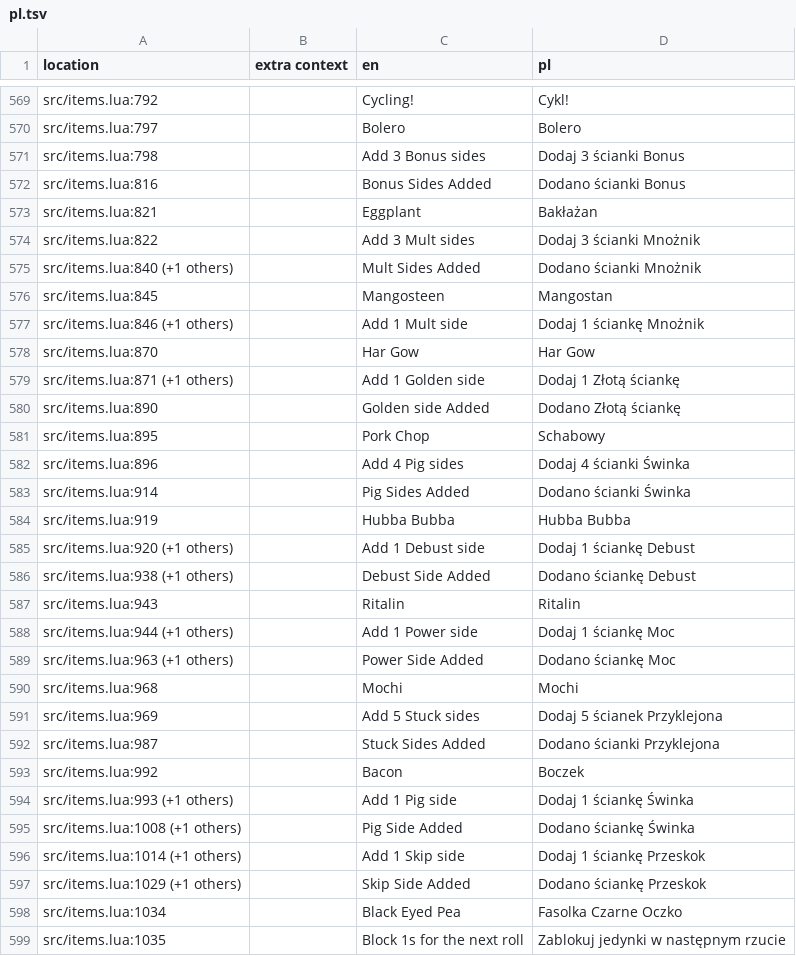
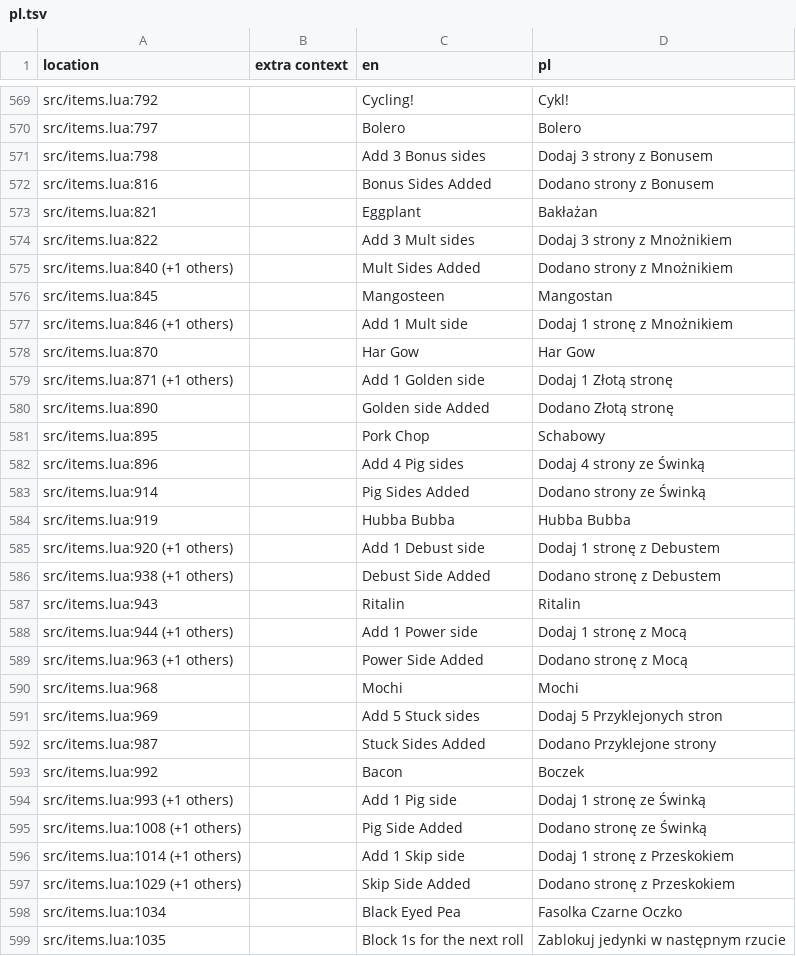
Before and after one commit to 1bardesign/dhne-translation, a TSV file: pl.tsv, drawn as a sheet; only a part is shown, gaps mark what is left out; the diff covers the shown part only.

Commit message:
polish: strona, combo, punktowac wording

```diff
--- a/pl.tsv
+++ b/pl.tsv
@@ -570,29 +570,29 @@ src/items.lua:792		Cycling!	Cykl!
 src/items.lua:797		Bolero	Bolero
-src/items.lua:798		Add 3 Bonus sides	Dodaj 3 ścianki Bonus
-src/items.lua:816		Bonus Sides Added	Dodano ścianki Bonus
+src/items.lua:798		Add 3 Bonus sides	Dodaj 3 strony z Bonusem
+src/items.lua:816		Bonus Sides Added	Dodano strony z Bonusem
 src/items.lua:821		Eggplant	Bakłażan
-src/items.lua:822		Add 3 Mult sides	Dodaj 3 ścianki Mnożnik
-src/items.lua:840 (+1 others)		Mult Sides Added	Dodano ścianki Mnożnik
+src/items.lua:822		Add 3 Mult sides	Dodaj 3 strony z Mnożnikiem
+src/items.lua:840 (+1 others)		Mult Sides Added	Dodano strony z Mnożnikiem
 src/items.lua:845		Mangosteen	Mangostan
-src/items.lua:846 (+1 others)		Add 1 Mult side	Dodaj 1 ściankę Mnożnik
+src/items.lua:846 (+1 others)		Add 1 Mult side	Dodaj 1 stronę z Mnożnikiem
 src/items.lua:870		Har Gow	Har Gow
-src/items.lua:871 (+1 others)		Add 1 Golden side	Dodaj 1 Złotą ściankę
-src/items.lua:890		Golden side Added	Dodano Złotą ściankę
+src/items.lua:871 (+1 others)		Add 1 Golden side	Dodaj 1 Złotą stronę
+src/items.lua:890		Golden side Added	Dodano Złotą stronę
 src/items.lua:895		Pork Chop	Schabowy
-src/items.lua:896		Add 4 Pig sides	Dodaj 4 ścianki Świnka
-src/items.lua:914		Pig Sides Added	Dodano ścianki Świnka
+src/items.lua:896		Add 4 Pig sides	Dodaj 4 strony ze Świnką
+src/items.lua:914		Pig Sides Added	Dodano strony ze Świnką
 src/items.lua:919		Hubba Bubba	Hubba Bubba
-src/items.lua:920 (+1 others)		Add 1 Debust side	Dodaj 1 ściankę Debust
-src/items.lua:938 (+1 others)		Debust Side Added	Dodano ściankę Debust
+src/items.lua:920 (+1 others)		Add 1 Debust side	Dodaj 1 stronę z Debustem
+src/items.lua:938 (+1 others)		Debust Side Added	Dodano stronę z Debustem
 src/items.lua:943		Ritalin	Ritalin
-src/items.lua:944 (+1 others)		Add 1 Power side	Dodaj 1 ściankę Moc
-src/items.lua:963 (+1 others)		Power Side Added	Dodano ściankę Moc
+src/items.lua:944 (+1 others)		Add 1 Power side	Dodaj 1 stronę z Mocą
+src/items.lua:963 (+1 others)		Power Side Added	Dodano stronę z Mocą
 src/items.lua:968		Mochi	Mochi
-src/items.lua:969		Add 5 Stuck sides	Dodaj 5 ścianek Przyklejona
-src/items.lua:987		Stuck Sides Added	Dodano ścianki Przyklejona
+src/items.lua:969		Add 5 Stuck sides	Dodaj 5 Przyklejonych stron
+src/items.lua:987		Stuck Sides Added	Dodano Przyklejone strony
 src/items.lua:992		Bacon	Boczek
-src/items.lua:993 (+1 others)		Add 1 Pig side	Dodaj 1 ściankę Świnka
-src/items.lua:1008 (+1 others)		Pig Side Added	Dodano ściankę Świnka
-src/items.lua:1014 (+1 others)		Add 1 Skip side	Dodaj 1 ściankę Przeskok
-src/items.lua:1029 (+1 others)		Skip Side Added	Dodano ściankę Przeskok
+src/items.lua:993 (+1 others)		Add 1 Pig side	Dodaj 1 stronę ze Świnką
+src/items.lua:1008 (+1 others)		Pig Side Added	Dodano stronę ze Świnką
+src/items.lua:1014 (+1 others)		Add 1 Skip side	Dodaj 1 stronę z Przeskokiem
+src/items.lua:1029 (+1 others)		Skip Side Added	Dodano stronę z Przeskokiem
 src/items.lua:1034		Black Eyed Pea	Fasolka Czarne Oczko
```
Also changed, not shown: 117 edited cells elsewhere in this file.
